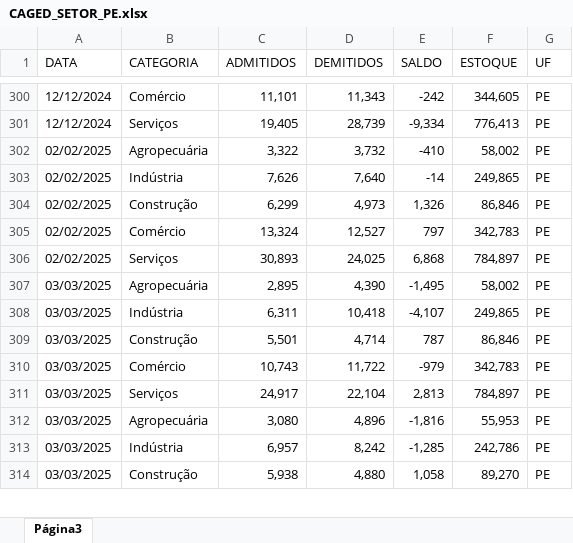
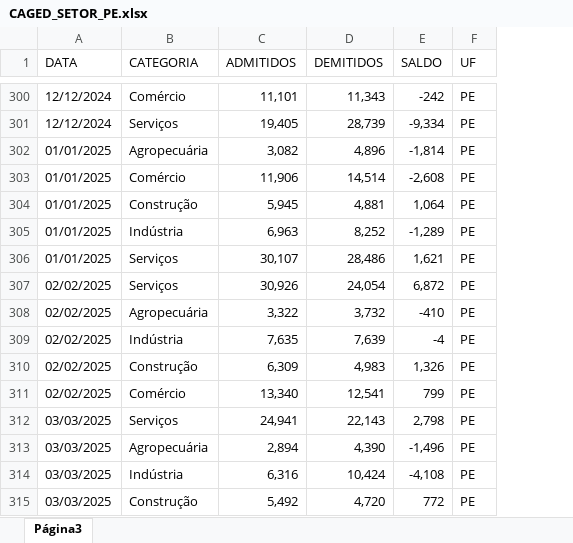
Before and after one commit to FlaviusSodre/Dashboard-Observatorio-Economico-PE, an Excel workbook: data/raw/CAGED_SETOR_PE.xlsx, sheet Página3, drawn as a sheet; only a part is shown, gaps mark what is left out; values as stored, in another font and other column widths than the file's, no cell formats; charts and pictures and table styles not drawn; removed rows and columns are numbered as before the commit, all else as after; the diff covers the shown part only; the diff names each change by its address in the sheet, - before the commit and + after, or states it on an @@ line.

```diff
--- a/data/raw/CAGED_SETOR_PE.xlsx (sheet Página3)
+++ b/data/raw/CAGED_SETOR_PE.xlsx (sheet Página3)
-column F (ESTOQUE), rows 300-305: 344,605 | 776,413 | 58,002 | 249,865 | 86,846 | 342,783; rows 311-314: 784,897 | 55,953 | 242,786 | 89,270
@@ row 337 moved to row 302: 01/01/2025 @@
+row 303: 01/01/2025 | Comércio | 11,906 | 14,514 | -2,608 | PE
+row 304: 01/01/2025 | Construção | 5,945 | 4,881 | 1,064 | PE
+row 305: 01/01/2025 | Indústria | 6,963 | 8,252 | -1,289 | PE
+row 306: 01/01/2025 | Serviços | 30,107 | 28,486 | 1,621 | PE
+row 307: 02/02/2025 | Serviços | 30,926 | 24,054 | 6,872 | PE
-C309 (ADMITIDOS): 7,626
+C309 (ADMITIDOS): 7,635
-D309 (DEMITIDOS): 7,640
+D309 (DEMITIDOS): 7,639
-E309 (SALDO): -14
+E309 (SALDO): -4
-C310 (ADMITIDOS): 6,299
+C310 (ADMITIDOS): 6,309
-D310 (DEMITIDOS): 4,973
+D310 (DEMITIDOS): 4,983
-C311 (ADMITIDOS): 13,324
+C311 (ADMITIDOS): 13,340
-D311 (DEMITIDOS): 12,527
+D311 (DEMITIDOS): 12,541
-E311 (SALDO): 797
+E311 (SALDO): 799
-row 306: 02/02/2025 | Serviços | 30,893 | 24,025 | 6,868 | 784,897 | PE
-row 307: 03/03/2025 | Agropecuária | 2,895 | 4,390 | -1,495 | 58,002 | PE
-row 308: 03/03/2025 | Indústria | 6,311 | 10,418 | -4,107 | 249,865 | PE
-row 309: 03/03/2025 | Construção | 5,501 | 4,714 | 787 | 86,846 | PE
-row 310: 03/03/2025 | Comércio | 10,743 | 11,722 | -979 | 342,783 | PE
-C312 (ADMITIDOS): 24,917
+C312 (ADMITIDOS): 24,941
-D312 (DEMITIDOS): 22,104
+D312 (DEMITIDOS): 22,143
-E312 (SALDO): 2,813
+E312 (SALDO): 2,798
-C313 (ADMITIDOS): 3,080
+C313 (ADMITIDOS): 2,894
-D313 (DEMITIDOS): 4,896
+D313 (DEMITIDOS): 4,390
-E313 (SALDO): -1,816
+E313 (SALDO): -1,496
-C314 (ADMITIDOS): 6,957
+C314 (ADMITIDOS): 6,316
-D314 (DEMITIDOS): 8,242
+D314 (DEMITIDOS): 10,424
-E314 (SALDO): -1,285
+E314 (SALDO): -4,108
-C315 (ADMITIDOS): 5,938
+C315 (ADMITIDOS): 5,492
-D315 (DEMITIDOS): 4,880
+D315 (DEMITIDOS): 4,720
-E315 (SALDO): 1,058
+E315 (SALDO): 772
```
Also changed, not shown: 40 added rows, 5 removed rows and 59 edited cells elsewhere in this sheet, cell formats, data/raw/CAGED_PE.xlsx.
